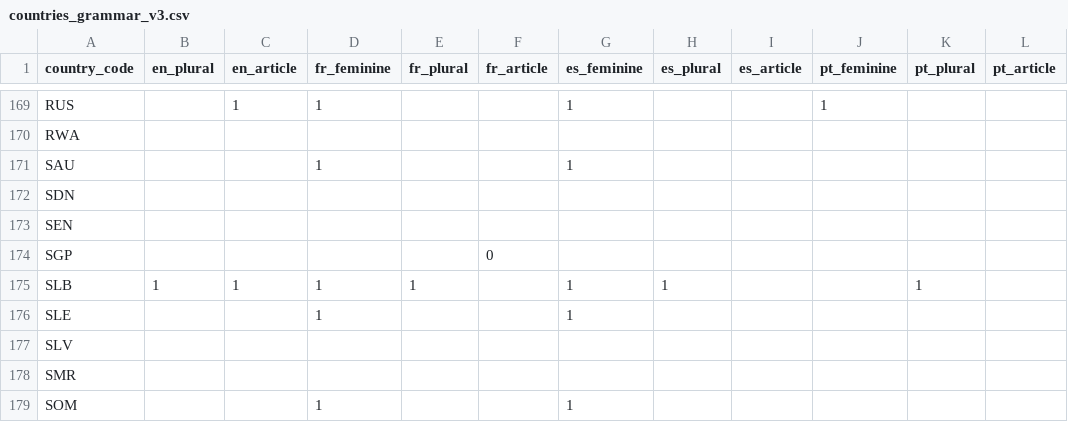
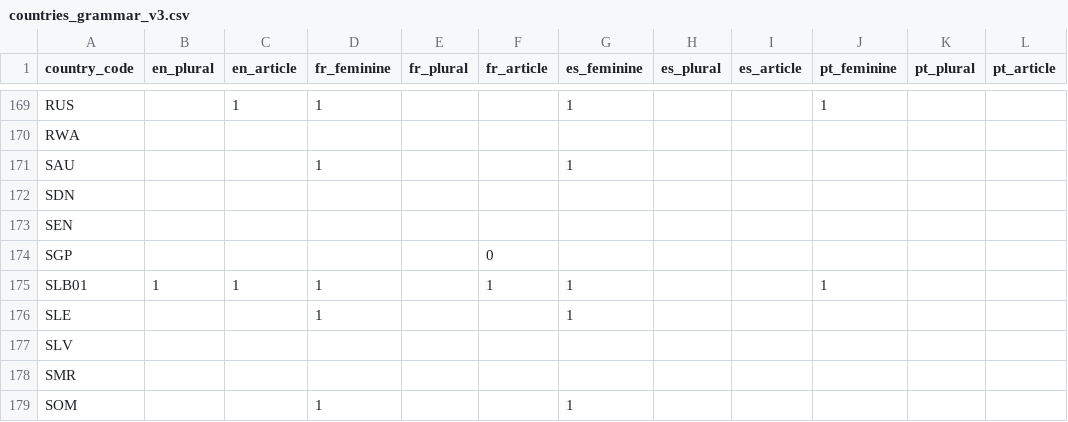
Before and after one commit to dumparkltd/state-of-the-world-data, a CSV file: data/countries_grammar_v3.csv, drawn as a sheet; only a part is shown, gaps mark what is left out; removed rows and columns are numbered as before the commit, all else as after; the diff names each change by its address in the sheet, - before the commit and + after, or states it on an @@ line.

Commit message:
Update countries_grammar_v3.csv

```diff
--- a/data/countries_grammar_v3.csv
+++ b/data/countries_grammar_v3.csv
-row 175: SLB | 1 | 1 | 1 | 1 |  | 1 | 1 |  |  | 1
+row 175: SLB01 | 1 | 1 | 1 |  | 1 | 1 |  |  | 1
```
